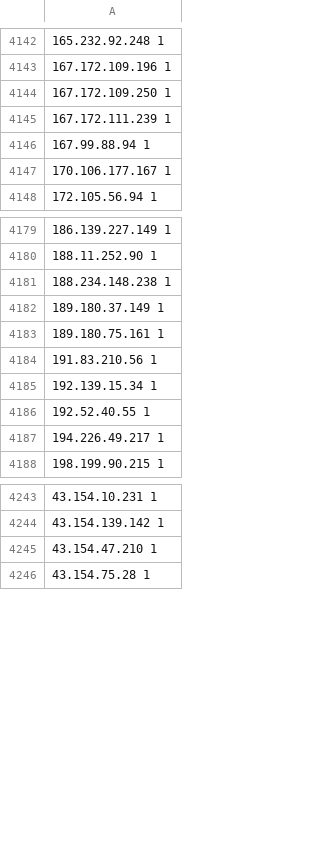
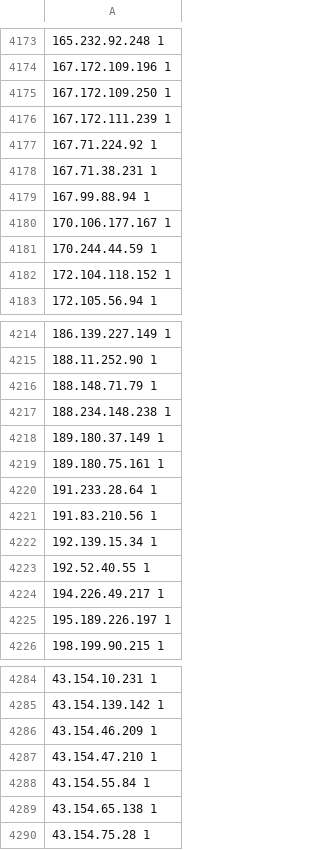
Before and after one commit to free-utils-web/shield-ipsets, a CSV file: refs/zzz/logs/ssh.csv, drawn as a sheet; only a part is shown, gaps mark what is left out; the diff covers the shown part only.

```diff
--- a/refs/zzz/logs/ssh.csv
+++ b/refs/zzz/logs/ssh.csv
@@ -4145,4 +4176,8 @@
 167.172.111.239 1
+167.71.224.92 1
+167.71.38.231 1
 167.99.88.94 1
 170.106.177.167 1
+170.244.44.59 1
+172.104.118.152 1
 172.105.56.94 1
@@ -4180,2 +4215,3 @@
 188.11.252.90 1
+188.148.71.79 1
 188.234.148.238 1
@@ -4183,2 +4219,3 @@
 189.180.75.161 1
+191.233.28.64 1
 191.83.210.56 1
@@ -4187,2 +4224,3 @@
 194.226.49.217 1
+195.189.226.197 1
 198.199.90.215 1
@@ -4244,3 +4285,6 @@
 43.154.139.142 1
+43.154.46.209 1
 43.154.47.210 1
+43.154.55.84 1
+43.154.65.138 1
 43.154.75.28 1
```
Also changed, not shown: 37 added rows elsewhere in this file, 1 other file.
